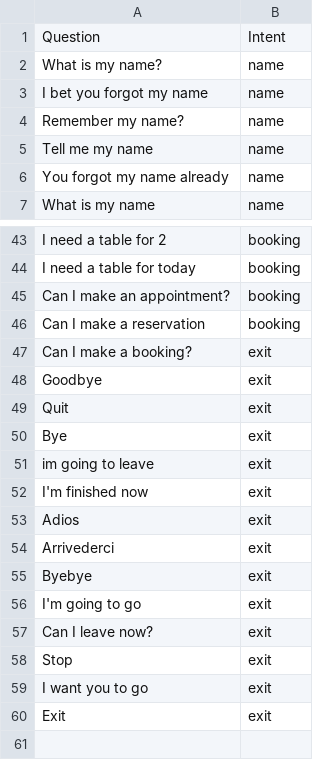
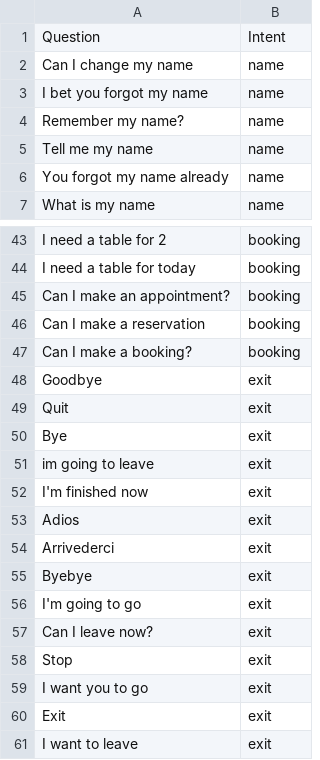
Before and after one commit to cegavix/PizzaRestaurantChatbot, a CSV file: ChatbotCode/datasets/intentmatch_dataset.csv, drawn as a sheet; only a part is shown, gaps mark what is left out; the diff names each change by its address in the sheet, - before the commit and + after, or states it on an @@ line.

```diff
--- a/ChatbotCode/datasets/intentmatch_dataset.csv
+++ b/ChatbotCode/datasets/intentmatch_dataset.csv
-A2: What is my name?
+A2: Can I change my name
-B47: exit
+B47: booking
+row 61: I want to leave | exit
```
Also changed, not shown: ChatbotCode/datasets/smalltalk_dataset.csv, 8 other files.
